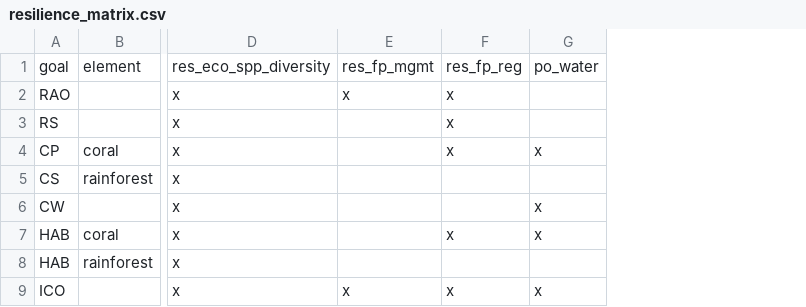
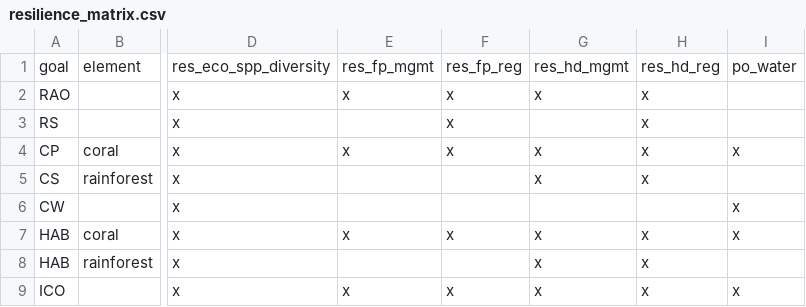
Before and after one commit to OHI-4site/pal-scores, a CSV file: region/conf/resilience_matrix.csv, drawn as a sheet; only a part is shown, gaps mark what is left out; the diff names each change by its address in the sheet, - before the commit and + after, or states it on an @@ line.

```diff
--- a/region/conf/resilience_matrix.csv
+++ b/region/conf/resilience_matrix.csv
+column G, rows 1-9: res_hd_mgmt | x |  | x | x |  | x | x | x
+column H, rows 1-9: res_hd_reg | x | x | x | x |  | x | x | x
-E4: (empty)
+E4: x
-E7: (empty)
+E7: x
```
Also changed, not shown: region/conf/scenario_data_years.csv, region/layers.csv, 2 other files.
